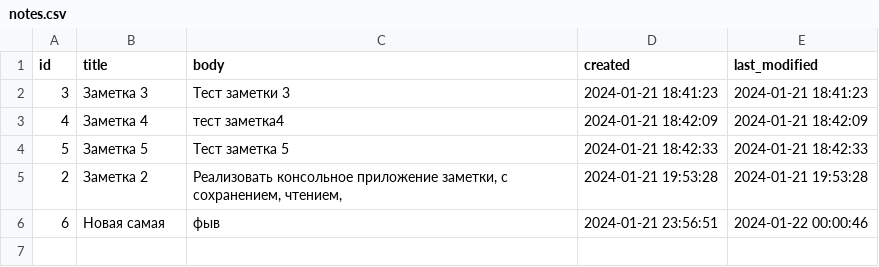
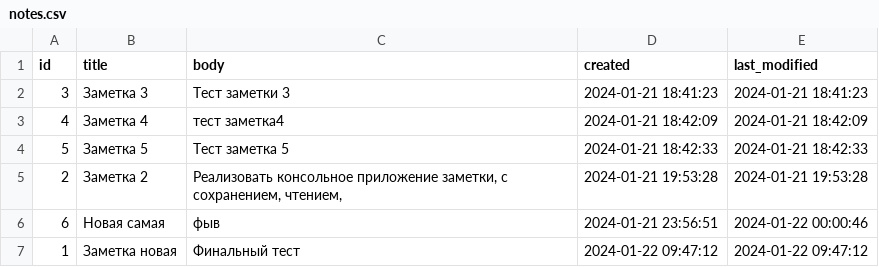
Before and after one commit to AndreySosimovich/Subtotal, a CSV file: notes.csv, drawn as a sheet.

```diff
--- a/notes.csv
+++ b/notes.csv
@@ -6 +6,2 @@ id;title;body;created;last_modified
 6;Новая самая;фыв;2024-01-21 23:56:51;2024-01-22 00:00:46
+1;Заметка новая;Финальный тест;2024-01-22 09:47:12;2024-01-22 09:47:12
```
Also changed, not shown: 1 other file.
